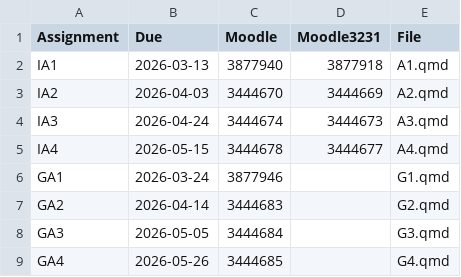
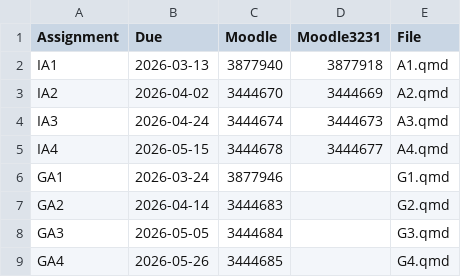
Before and after one commit to adhni/bf, a CSV file: assignments.csv, drawn as a sheet.

```diff
--- a/assignments.csv
+++ b/assignments.csv
@@ -2,3 +2,3 @@ Assignment, Due, Moodle,Moodle3231, File
 IA1, 2026-03-13,3877940,3877918,A1.qmd
-IA2, 2026-04-03,3444670,3444669,A2.qmd
+IA2, 2026-04-02,3444670,3444669,A2.qmd
 IA3, 2026-04-24,3444674,3444673,A3.qmd
```
Also changed, not shown: 4 other files.
